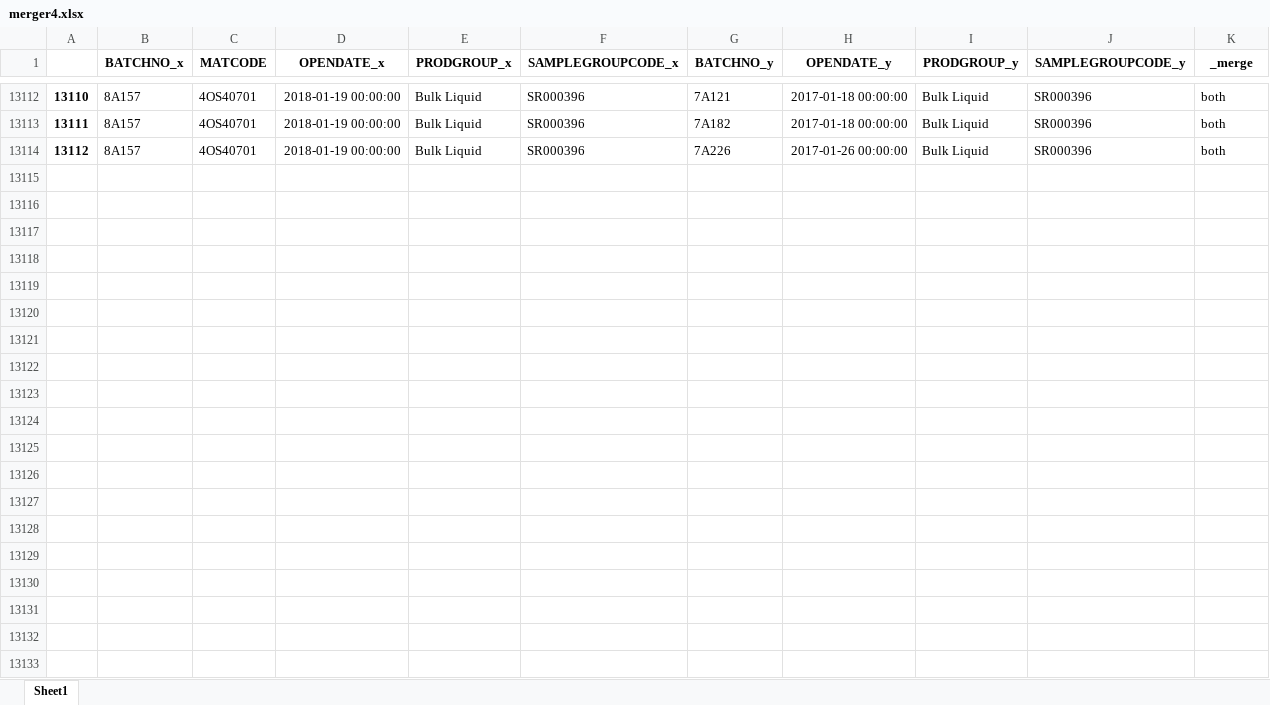
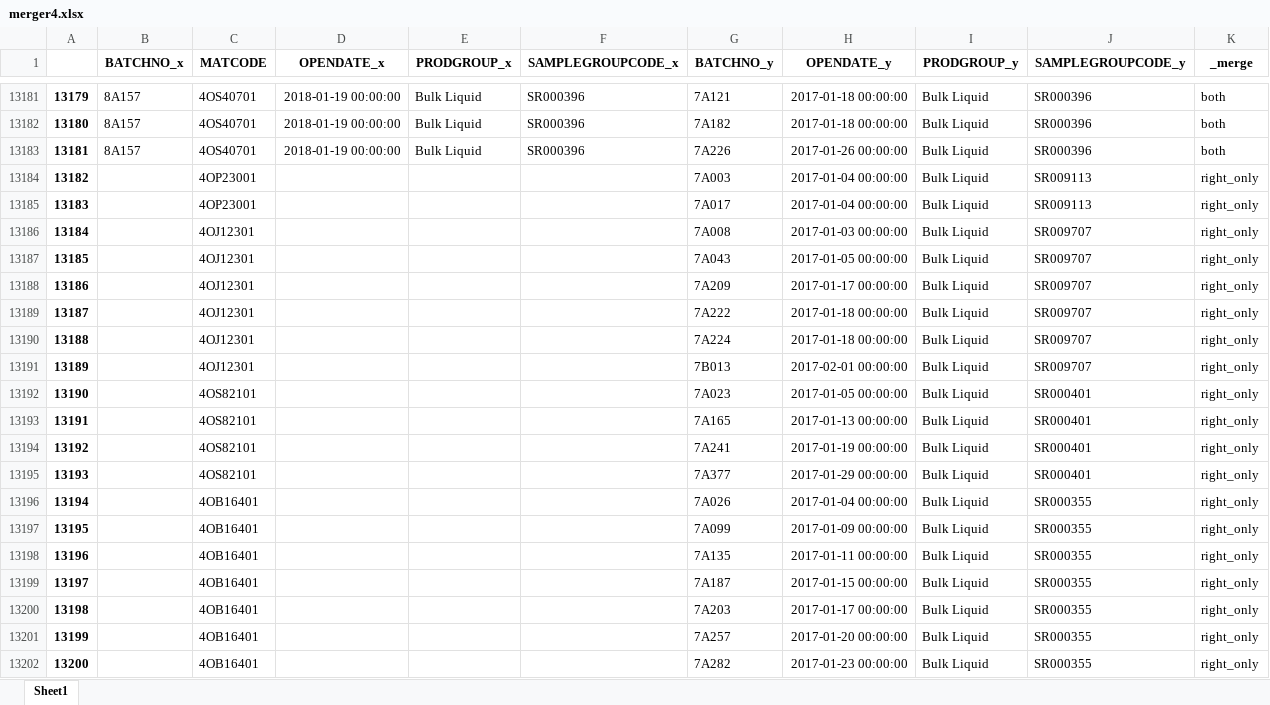
Before and after one commit to matmignin/NoIdle, an Excel workbook: Queries/merger4.xlsx, sheet Sheet1, drawn as a sheet; only a part is shown, gaps mark what is left out; values as stored, in another font and other column widths than the file's, no borders; the diff covers the shown part only; the diff names each change by its address in the sheet, - before the commit and + after, or states it on an @@ line.

Commit message:
update merge.py

```diff
--- a/Queries/merger4.xlsx (sheet Sheet1)
+++ b/Queries/merger4.xlsx (sheet Sheet1)
@@ column A renumbered between rows 47 and 13183 @@
+row 13184: 13182 |  | 4OP23001 |  |  |  | 7A003 | 2017-01-04 00:00:00 | Bulk Liquid | SR009113 | right_only
+row 13185: 13183 |  | 4OP23001 |  |  |  | 7A017 | 2017-01-04 00:00:00 | Bulk Liquid | SR009113 | right_only
+row 13186: 13184 |  | 4OJ12301 |  |  |  | 7A008 | 2017-01-03 00:00:00 | Bulk Liquid | SR009707 | right_only
+row 13187: 13185 |  | 4OJ12301 |  |  |  | 7A043 | 2017-01-05 00:00:00 | Bulk Liquid | SR009707 | right_only
+row 13188: 13186 |  | 4OJ12301 |  |  |  | 7A209 | 2017-01-17 00:00:00 | Bulk Liquid | SR009707 | right_only
+row 13189: 13187 |  | 4OJ12301 |  |  |  | 7A222 | 2017-01-18 00:00:00 | Bulk Liquid | SR009707 | right_only
+row 13190: 13188 |  | 4OJ12301 |  |  |  | 7A224 | 2017-01-18 00:00:00 | Bulk Liquid | SR009707 | right_only
+row 13191: 13189 |  | 4OJ12301 |  |  |  | 7B013 | 2017-02-01 00:00:00 | Bulk Liquid | SR009707 | right_only
+row 13192: 13190 |  | 4OS82101 |  |  |  | 7A023 | 2017-01-05 00:00:00 | Bulk Liquid | SR000401 | right_only
+row 13193: 13191 |  | 4OS82101 |  |  |  | 7A165 | 2017-01-13 00:00:00 | Bulk Liquid | SR000401 | right_only
+row 13194: 13192 |  | 4OS82101 |  |  |  | 7A241 | 2017-01-19 00:00:00 | Bulk Liquid | SR000401 | right_only
+row 13195: 13193 |  | 4OS82101 |  |  |  | 7A377 | 2017-01-29 00:00:00 | Bulk Liquid | SR000401 | right_only
+row 13196: 13194 |  | 4OB16401 |  |  |  | 7A026 | 2017-01-04 00:00:00 | Bulk Liquid | SR000355 | right_only
+row 13197: 13195 |  | 4OB16401 |  |  |  | 7A099 | 2017-01-09 00:00:00 | Bulk Liquid | SR000355 | right_only
+row 13198: 13196 |  | 4OB16401 |  |  |  | 7A135 | 2017-01-11 00:00:00 | Bulk Liquid | SR000355 | right_only
+row 13199: 13197 |  | 4OB16401 |  |  |  | 7A187 | 2017-01-15 00:00:00 | Bulk Liquid | SR000355 | right_only
+row 13200: 13198 |  | 4OB16401 |  |  |  | 7A203 | 2017-01-17 00:00:00 | Bulk Liquid | SR000355 | right_only
+row 13201: 13199 |  | 4OB16401 |  |  |  | 7A257 | 2017-01-20 00:00:00 | Bulk Liquid | SR000355 | right_only
+row 13202: 13200 |  | 4OB16401 |  |  |  | 7A282 | 2017-01-23 00:00:00 | Bulk Liquid | SR000355 | right_only
```
Also changed, not shown: 190 added rows elsewhere in this sheet, Queries/All_NY_Products.xlsx, 8 other files.
